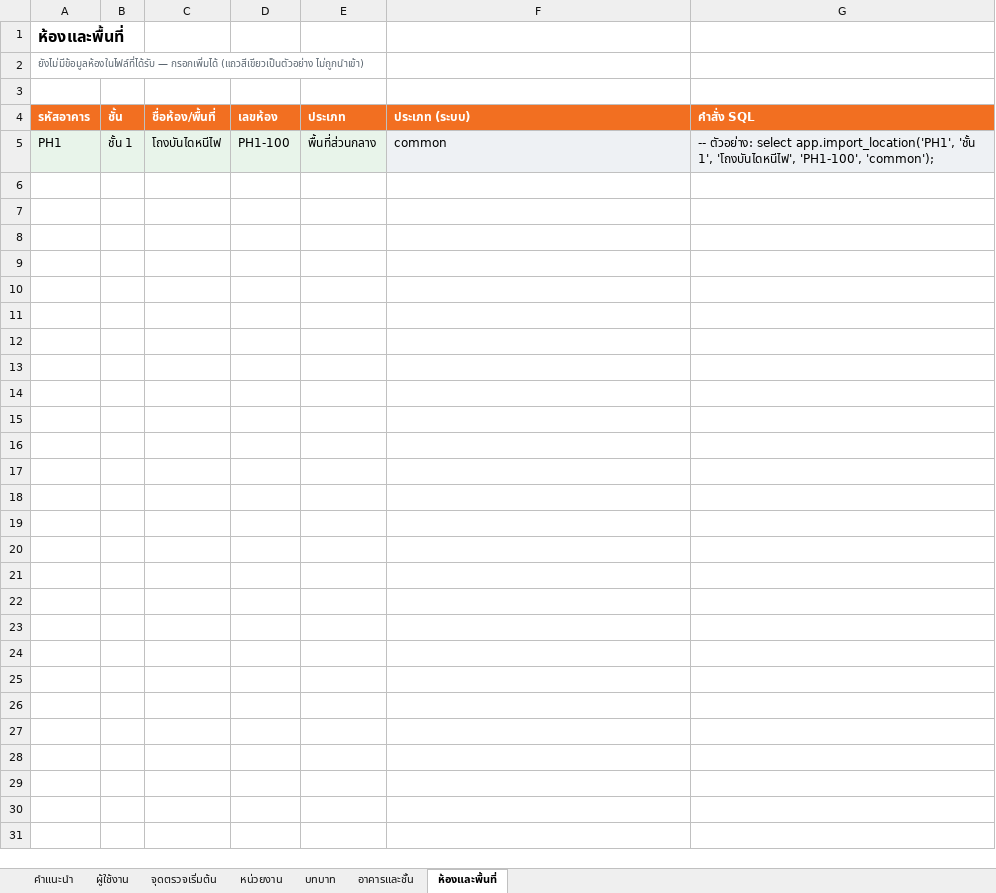
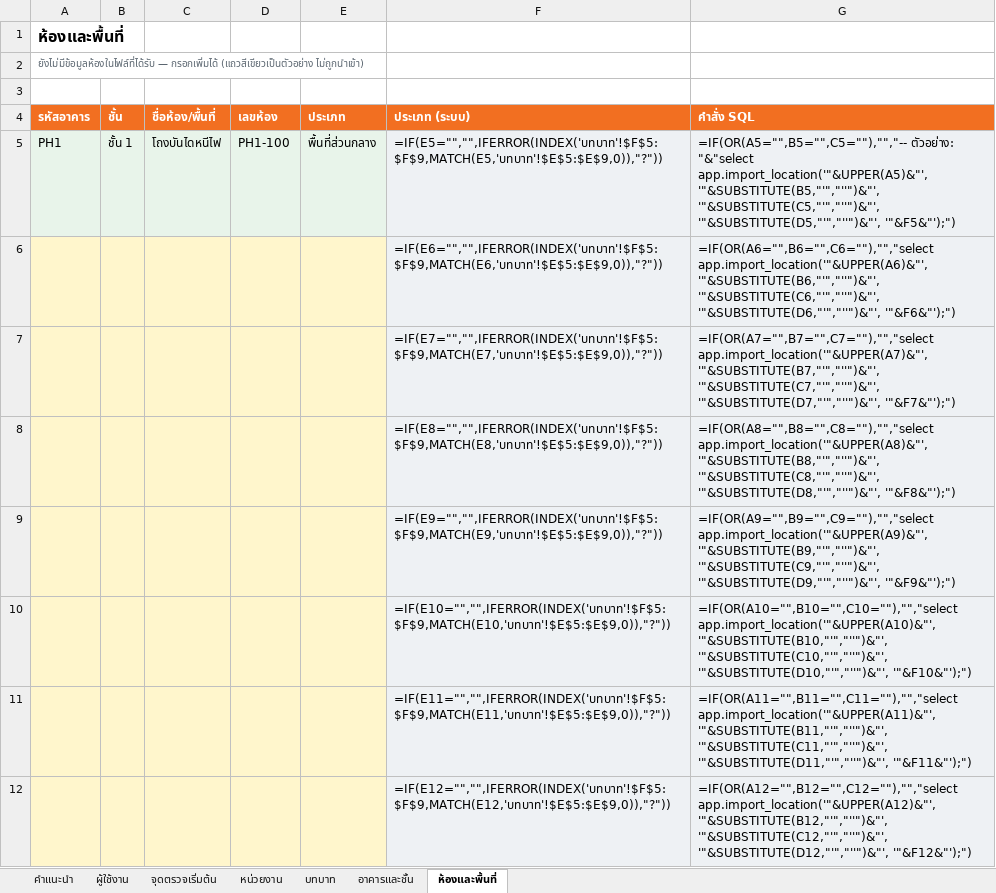
Before and after one commit to occhealth-nu/nu-safety-inspection, an Excel workbook: docs/import/แบบฟอร์มนำเข้าข้อมูล-NU-Safety.xlsx, sheet ห้องและพื้นที่, drawn as a sheet; only a part is shown; values as stored, in another font and other column widths than the file's, no borders; formulas without a stored value are shown as written; the diff covers the shown part only; the diff names each change by its address in the sheet, - before the commit and + after, or states it on an @@ line.

```diff
--- a/docs/import/แบบฟอร์มนำเข้าข้อมูล-NU-Safety.xlsx (sheet ห้องและพื้นที่)
+++ b/docs/import/แบบฟอร์มนำเข้าข้อมูล-NU-Safety.xlsx (sheet ห้องและพื้นที่)
-F5 (ประเภท (ระบบ)): common
+F5 (ประเภท (ระบบ)): =IF(E5="","",IFERROR(INDEX('บทบาท'!$F$5:$F$9,MATCH(E5,'บทบาท'!$E$5:$E$9,0)),"?"))
-G5 (คำสั่ง SQL): -- ตัวอย่าง: select app.import_location('PH1', 'ชั้น 1', 'โถงบันไดหนีไฟ', 'PH1-100', 'common');
+G5 (คำสั่ง SQL): =IF(OR(A5="",B5="",C5=""),"","-- ตัวอย่าง: "&"select app.import_location('"&UPPER(A5)&"', '"&SUBSTITUTE(B5,"'","''")&"', '"&SUBSTITUTE(C5,"'","''")&"', '"&SUBSTITUTE(D5,"'","''")&"', '"&F5&"');")
+row 6:  |  |  |  |  | =IF(E6="","",IFERROR(INDEX('บทบาท'!$F$5:$F$9,MATCH(E6,'บทบาท'!$E$5:$E$9,0)),"?")) | =IF(OR(A6="",B6="",C6=""),"","select app.import_location('"&UPPER(A6)&"', '"&SUBSTITUTE(B6,"'","''")&"', '"&SUBSTITUTE(C6,"'","''")&"', '"&SUBSTITUTE(D6,"'","''")&"', '"&F6&"');")
+row 7:  |  |  |  |  | =IF(E7="","",IFERROR(INDEX('บทบาท'!$F$5:$F$9,MATCH(E7,'บทบาท'!$E$5:$E$9,0)),"?")) | =IF(OR(A7="",B7="",C7=""),"","select app.import_location('"&UPPER(A7)&"', '"&SUBSTITUTE(B7,"'","''")&"', '"&SUBSTITUTE(C7,"'","''")&"', '"&SUBSTITUTE(D7,"'","''")&"', '"&F7&"');")
+row 8:  |  |  |  |  | =IF(E8="","",IFERROR(INDEX('บทบาท'!$F$5:$F$9,MATCH(E8,'บทบาท'!$E$5:$E$9,0)),"?")) | =IF(OR(A8="",B8="",C8=""),"","select app.import_location('"&UPPER(A8)&"', '"&SUBSTITUTE(B8,"'","''")&"', '"&SUBSTITUTE(C8,"'","''")&"', '"&SUBSTITUTE(D8,"'","''")&"', '"&F8&"');")
+row 9:  |  |  |  |  | =IF(E9="","",IFERROR(INDEX('บทบาท'!$F$5:$F$9,MATCH(E9,'บทบาท'!$E$5:$E$9,0)),"?")) | =IF(OR(A9="",B9="",C9=""),"","select app.import_location('"&UPPER(A9)&"', '"&SUBSTITUTE(B9,"'","''")&"', '"&SUBSTITUTE(C9,"'","''")&"', '"&SUBSTITUTE(D9,"'","''")&"', '"&F9&"');")
+row 10:  |  |  |  |  | =IF(E10="","",IFERROR(INDEX('บทบาท'!$F$5:$F$9,MATCH(E10,'บทบาท'!$E$5:$E$9,0)),"?")) | =IF(OR(A10="",B10="",C10=""),"","select app.import_location('"&UPPER(A10)&"', '"&SUBSTITUTE(B10,"'","''")&"', '"&SUBSTITUTE(C10,"'","''")&"', '"&SUBSTITUTE(D10,"'","''")&"', '"&F10&"');")
+row 11:  |  |  |  |  | =IF(E11="","",IFERROR(INDEX('บทบาท'!$F$5:$F$9,MATCH(E11,'บทบาท'!$E$5:$E$9,0)),"?")) | =IF(OR(A11="",B11="",C11=""),"","select app.import_location('"&UPPER(A11)&"', '"&SUBSTITUTE(B11,"'","''")&"', '"&SUBSTITUTE(C11,"'","''")&"', '"&SUBSTITUTE(D11,"'","''")&"', '"&F11&"');")
+row 12:  |  |  |  |  | =IF(E12="","",IFERROR(INDEX('บทบาท'!$F$5:$F$9,MATCH(E12,'บทบาท'!$E$5:$E$9,0)),"?")) | =IF(OR(A12="",B12="",C12=""),"","select app.import_location('"&UPPER(A12)&"', '"&SUBSTITUTE(B12,"'","''")&"', '"&SUBSTITUTE(C12,"'","''")&"', '"&SUBSTITUTE(D12,"'","''")&"', '"&F12&"');")
```
Also changed, not shown: 193 added rows elsewhere in this sheet, sheet ผู้ใช้งาน, sheet อาคารและชั้น, sheet หน่วยงาน, 12 other files.
